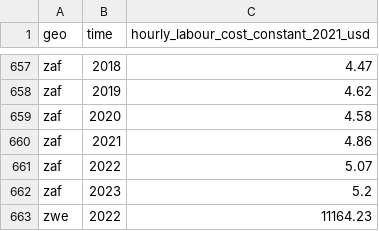
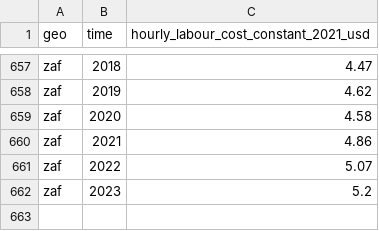
Before and after one commit to open-numbers/ddf--gapminder--ilostat, a CSV file: ddf--datapoints--hourly_labour_cost_constant_2021_usd--by--geo--time.csv, drawn as a sheet; only a part is shown, gaps mark what is left out.

```diff
--- a/ddf--datapoints--hourly_labour_cost_constant_2021_usd--by--geo--time.csv
+++ b/ddf--datapoints--hourly_labour_cost_constant_2021_usd--by--geo--time.csv
@@ -662,2 +662 @@ zaf,2022,5.07
 zaf,2023,5.2
-zwe,2022,11164.23
```
Also changed, not shown: 1 other file.
